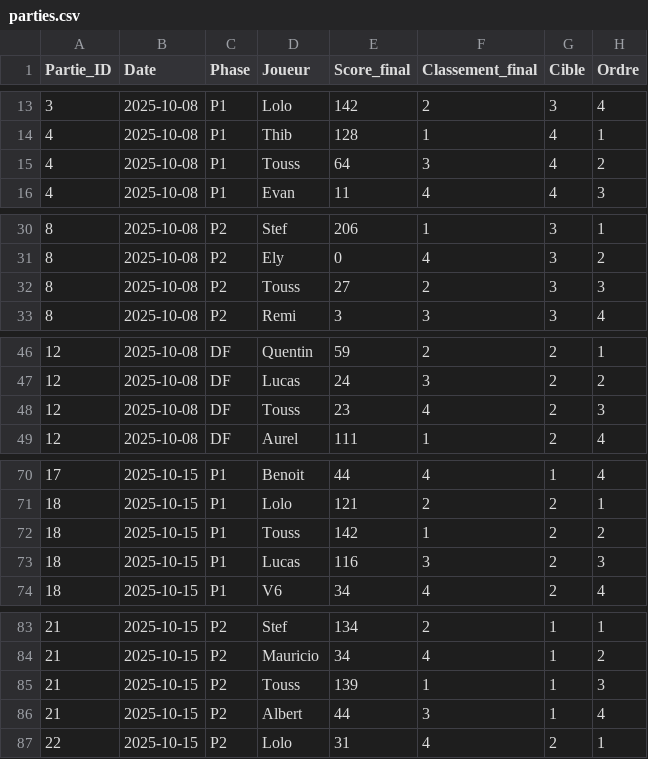
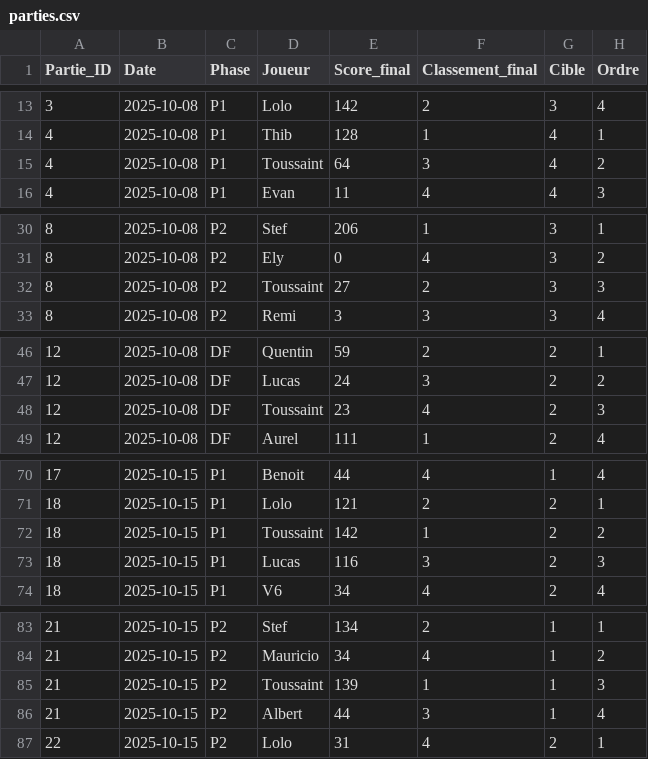
Before and after one commit to lucaswsss/Capital, a CSV file: data/parties.csv, drawn as a sheet; only a part is shown, gaps mark what is left out; the diff covers the shown part only.

Commit message:
Touss = Toussaint

```diff
--- a/data/parties.csv
+++ b/data/parties.csv
@@ -14,3 +14,3 @@ Partie_ID,Date,Phase,Joueur,Score_final,Classement_final,Cible,Ordre
 4,2025-10-08,P1,Thib,128,1,4,1
-4,2025-10-08,P1,Touss,64,3,4,2
+4,2025-10-08,P1,Toussaint,64,3,4,2
 4,2025-10-08,P1,Evan,11,4,4,3
@@ -31,3 +31,3 @@ Partie_ID,Date,Phase,Joueur,Score_final,Classement_final,Cible,Ordre
 8,2025-10-08,P2,Ely,0,4,3,2
-8,2025-10-08,P2,Touss,27,2,3,3
+8,2025-10-08,P2,Toussaint,27,2,3,3
 8,2025-10-08,P2,Remi,3,3,3,4
@@ -47,3 +47,3 @@ Partie_ID,Date,Phase,Joueur,Score_final,Classement_final,Cible,Ordre
 12,2025-10-08,DF,Lucas,24,3,2,2
-12,2025-10-08,DF,Touss,23,4,2,3
+12,2025-10-08,DF,Toussaint,23,4,2,3
 12,2025-10-08,DF,Aurel,111,1,2,4
@@ -71,3 +71,3 @@ Partie_ID,Date,Phase,Joueur,Score_final,Classement_final,Cible,Ordre
 18,2025-10-15,P1,Lolo,121,2,2,1
-18,2025-10-15,P1,Touss,142,1,2,2
+18,2025-10-15,P1,Toussaint,142,1,2,2
 18,2025-10-15,P1,Lucas,116,3,2,3
@@ -84,3 +84,3 @@ Partie_ID,Date,Phase,Joueur,Score_final,Classement_final,Cible,Ordre
 21,2025-10-15,P2,Mauricio,34,4,1,2
-21,2025-10-15,P2,Touss,139,1,1,3
+21,2025-10-15,P2,Toussaint,139,1,1,3
 21,2025-10-15,P2,Albert,44,3,1,4
```
Also changed, not shown: 1 edited cell elsewhere in this file.
